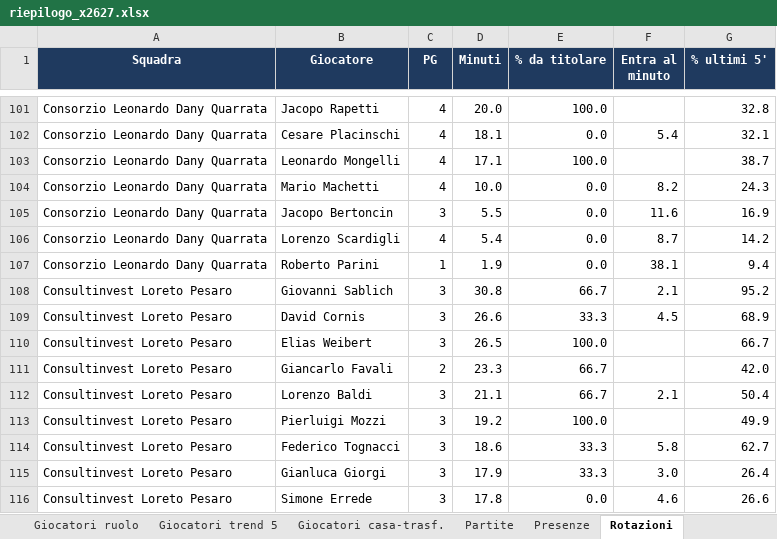
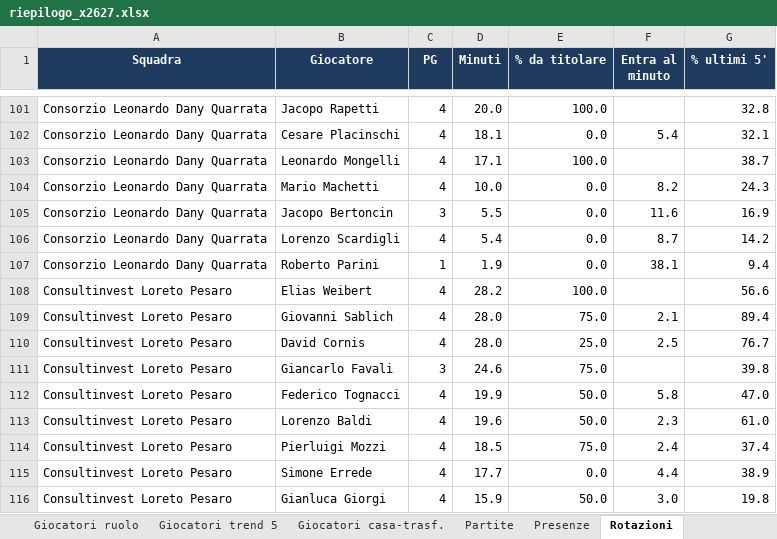
Before and after one commit to pierfrancescooliva12-png/basketball-stats, an Excel workbook: reports/riepilogo_x2627.xlsx, sheet Rotazioni, drawn as a sheet; only a part is shown, gaps mark what is left out; values as stored, in another font and other column widths than the file's, no borders; removed rows and columns are numbered as before the commit, all else as after; the diff covers the shown part only; the diff names each change by its address in the sheet, - before the commit and + after, or states it on an @@ line.

```diff
--- a/reports/riepilogo_x2627.xlsx (sheet Rotazioni)
+++ b/reports/riepilogo_x2627.xlsx (sheet Rotazioni)
+row 108: Consultinvest Loreto Pesaro | Elias Weibert | 4 | 28.2 | 100.0 |  | 56.6
-C109:C110 (PG): 3
+C109:C110 (PG): 4
-D109 (Minuti): 30.8
+D109 (Minuti): 28.0
-E109 (% da titolare): 66.7
+E109 (% da titolare): 75.0
-G109 (% ultimi 5'): 95.2
+G109 (% ultimi 5'): 89.4
-D110 (Minuti): 26.6
+D110 (Minuti): 28.0
-E110 (% da titolare): 33.3
+E110 (% da titolare): 25.0
-F110 (Entra al minuto): 4.5
+F110 (Entra al minuto): 2.5
-G110 (% ultimi 5'): 68.9
+G110 (% ultimi 5'): 76.7
-row 110: Consultinvest Loreto Pesaro | Elias Weibert | 3 | 26.5 | 100.0 |  | 66.7
-C111 (PG): 2
+C111 (PG): 3
-D111 (Minuti): 23.3
+D111 (Minuti): 24.6
-E111 (% da titolare): 66.7
+E111 (% da titolare): 75.0
-G111 (% ultimi 5'): 42.0
+G111 (% ultimi 5'): 39.8
+row 112: Consultinvest Loreto Pesaro | Federico Tognacci | 4 | 19.9 | 50.0 | 5.8 | 47.0
-C113:C114 (PG): 3
+C113:C114 (PG): 4
-D113 (Minuti): 21.1
+D113 (Minuti): 19.6
-E113 (% da titolare): 66.7
+E113 (% da titolare): 50.0
-F113 (Entra al minuto): 2.1
+F113 (Entra al minuto): 2.3
-G113 (% ultimi 5'): 50.4
+G113 (% ultimi 5'): 61.0
-D114 (Minuti): 19.2
+D114 (Minuti): 18.5
-E114 (% da titolare): 100.0
+E114 (% da titolare): 75.0
-F114 (Entra al minuto): (empty)
+F114 (Entra al minuto): 2.4
-G114 (% ultimi 5'): 49.9
+G114 (% ultimi 5'): 37.4
-row 114: Consultinvest Loreto Pesaro | Federico Tognacci | 3 | 18.6 | 33.3 | 5.8 | 62.7
-row 115: Consultinvest Loreto Pesaro | Gianluca Giorgi | 3 | 17.9 | 33.3 | 3.0 | 26.4
-C115 (PG): 3
+C115 (PG): 4
-D115 (Minuti): 17.8
+D115 (Minuti): 17.7
-F115 (Entra al minuto): 4.6
+F115 (Entra al minuto): 4.4
-G115 (% ultimi 5'): 26.6
+G115 (% ultimi 5'): 38.9
+row 116: Consultinvest Loreto Pesaro | Gianluca Giorgi | 4 | 15.9 | 50.0 | 3.0 | 19.8
```
Also changed, not shown: 5 added rows, 3 removed rows and 30 edited cells elsewhere in this sheet, sheet Giocatori avanzate, sheet Giocatori totali, sheet Giocatori per 40, sheet Giocatori ruolo, sheet Giocatori medie, sheet Giocatori trend 5, 1 more sheet, 2 other files.
